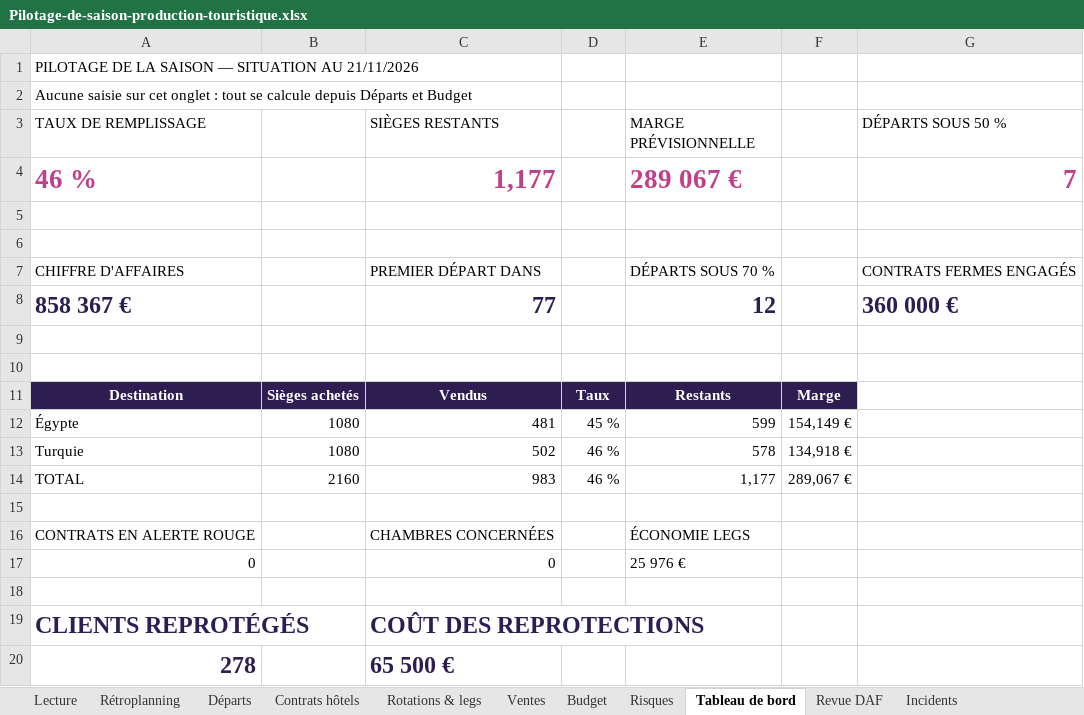
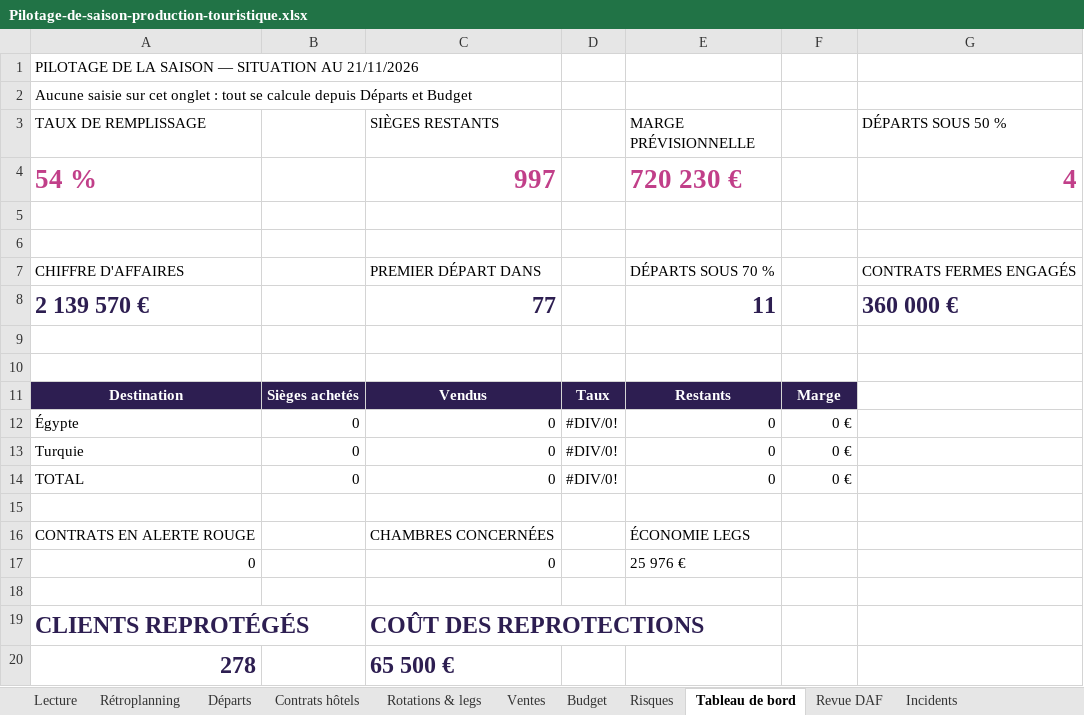
Before and after one commit to Fahima94/pilotage-projet-excel, an Excel workbook: Pilotage-de-saison-production-touristique.xlsx, sheet Tableau de bord, drawn as a sheet; only a part is shown; values as stored, in another font and other column widths than the file's, no borders; charts and pictures not drawn; removed rows and columns are numbered as before the commit, all else as after; the diff names each change by its address in the sheet, - before the commit and + after, or states it on an @@ line.

```diff
--- a/Pilotage-de-saison-production-touristique.xlsx (sheet Tableau de bord)
+++ b/Pilotage-de-saison-production-touristique.xlsx (sheet Tableau de bord)
-row 4: 46 % |  | 1,177 |  | 289 067 € |  | 7
+row 4: 54 % |  | 997 |  | 720 230 € |  | 4
-A8 (TAUX DE REMPLISSAGE): 858 367 €
+A8 (TAUX DE REMPLISSAGE): 2 139 570 €
-E8 (MARGE PRÉVISIONNELLE): 12
+E8 (MARGE PRÉVISIONNELLE): 11
-row 12: Égypte | 1080 | 481 | 45 % | 599 | 154,149 €
-row 13: Turquie | 1080 | 502 | 46 % | 578 | 134,918 €
-row 14: TOTAL | 2160 | 983 | 46 % | 1,177 | 289,067 €
+row 12: Égypte | 0 | 0 | #DIV/0! | 0 | 0 €
+row 13: Turquie | 0 | 0 | #DIV/0! | 0 | 0 €
+row 14: TOTAL | 0 | 0 | #DIV/0! | 0 | 0 €
```
Also changed, not shown: sheet Départs, sheet Contrats hôtels, sheet Rotations & legs.
